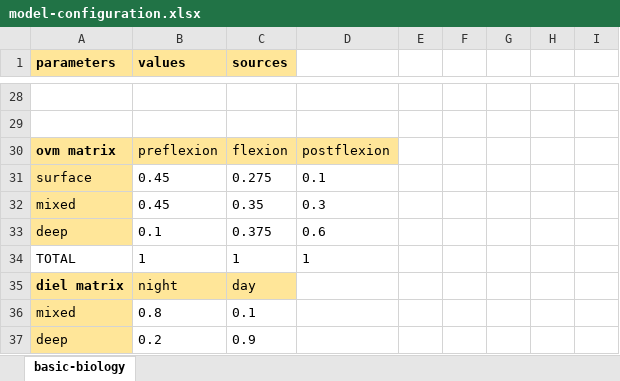
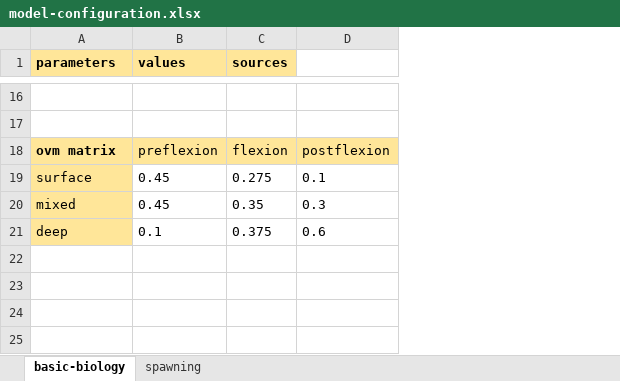
Before and after one commit to iftikhar8/thesis, an Excel workbook: chapters/applied/docs/model-configuration.xlsx, sheet basic-biology, drawn as a sheet; only a part is shown, gaps mark what is left out; values as stored, in another font and other column widths than the file's, no borders; removed rows and columns are numbered as before the commit, all else as after; the diff covers the shown part only; the diff names each change by its address in the sheet, - before the commit and + after, or states it on an @@ line.

```diff
--- a/chapters/applied/docs/model-configuration.xlsx (sheet basic-biology)
+++ b/chapters/applied/docs/model-configuration.xlsx (sheet basic-biology)
+sheet tab: spawning
-column E, empty
-column F, empty
-column G, empty
-column H, empty
-column I, empty
-row 34: TOTAL | 1 | 1 | 1
-row 35: diel matrix | night | day
-row 36: mixed | 0.8 | 0.1
-row 37: deep | 0.2 | 0.9
```
Also changed, not shown: 12 removed rows and 20 edited cells elsewhere in this sheet.
